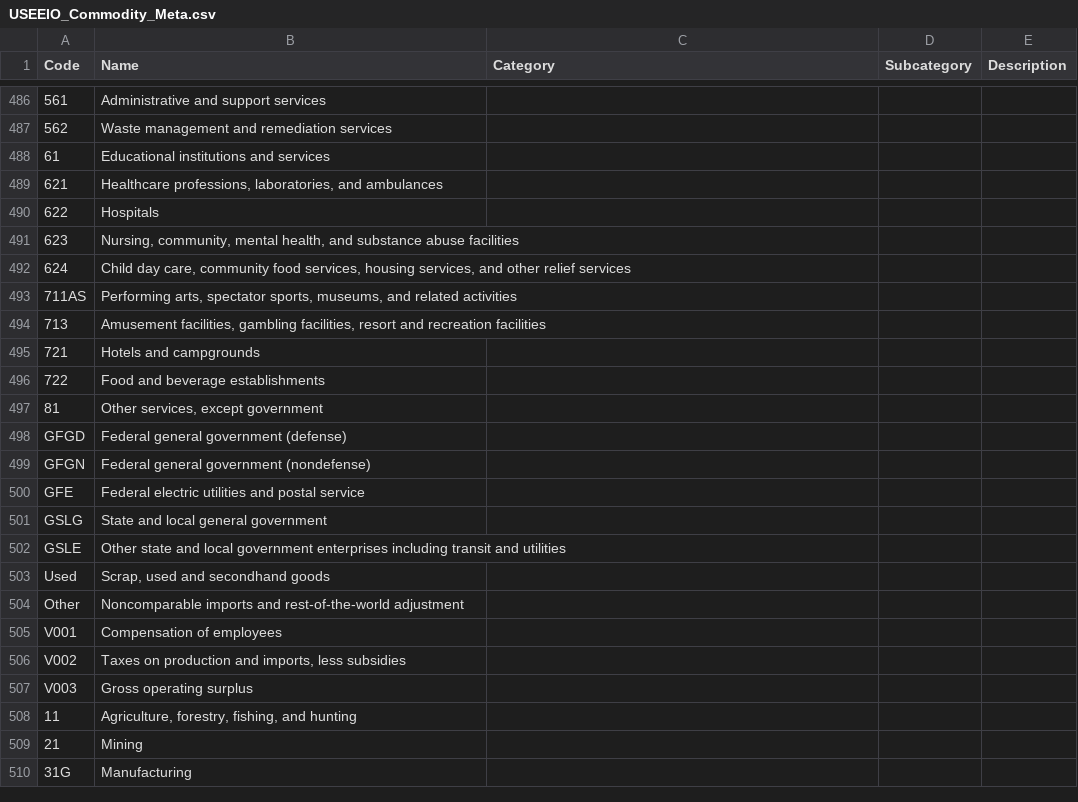
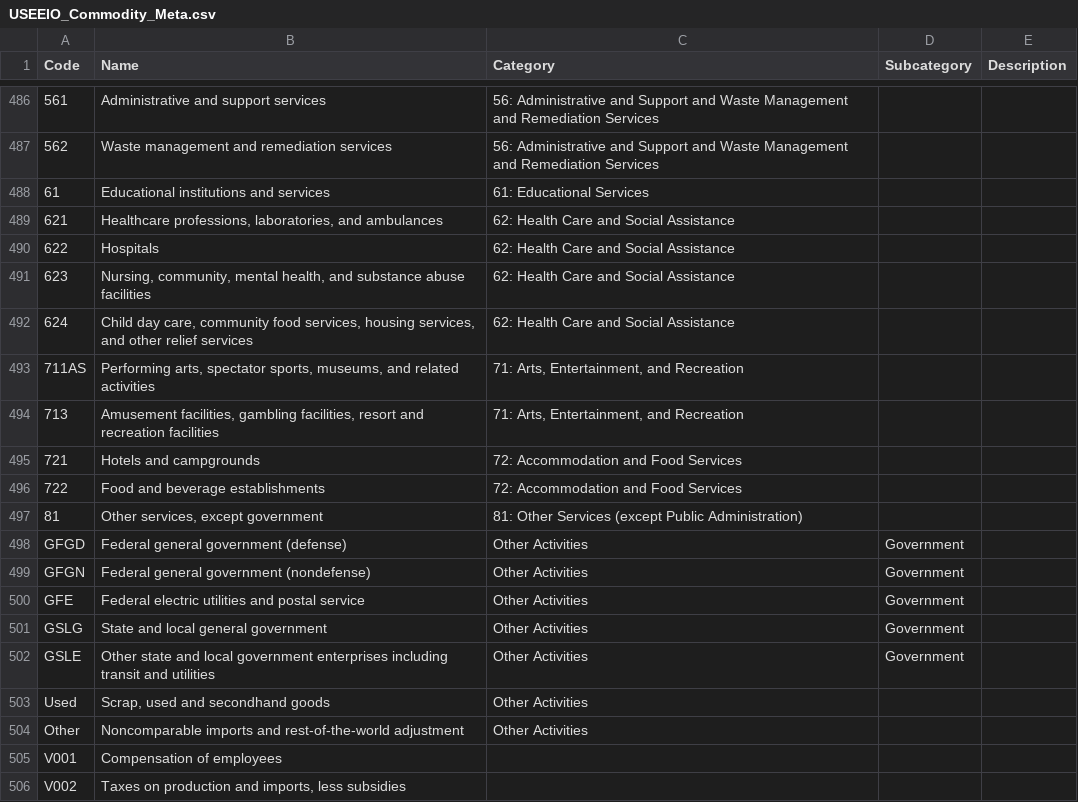
Before and after one commit to USEPA/useeior, a CSV file: inst/extdata/USEEIO_Commodity_Meta.csv, drawn as a sheet; only a part is shown, gaps mark what is left out; the shorter side is filled out with more unchanged rows; the diff covers the shown part only; the diff names each change by its address in the sheet, - before the commit and + after, or states it on an @@ line.

```diff
--- a/inst/extdata/USEEIO_Commodity_Meta.csv
+++ b/inst/extdata/USEEIO_Commodity_Meta.csv
-C486:C487 (Category): (empty)
+C486:C487 (Category): 56: Administrative and Support and Waste Management and Remediation Services
-C488 (Category): (empty)
+C488 (Category): 61: Educational Services
-C489:C492 (Category): (empty)
+C489:C492 (Category): 62: Health Care and Social Assistance
-C493:C494 (Category): (empty)
+C493:C494 (Category): 71: Arts, Entertainment, and Recreation
-C495:C496 (Category): (empty)
+C495:C496 (Category): 72: Accommodation and Food Services
-C497 (Category): (empty)
+C497 (Category): 81: Other Services (except Public Administration)
-C498:C504 (Category): (empty)
+C498:C504 (Category): Other Activities
-D498:D502 (Subcategory): (empty)
+D498:D502 (Subcategory): Government
```
Also changed, not shown: 54 edited cells elsewhere in this file.
